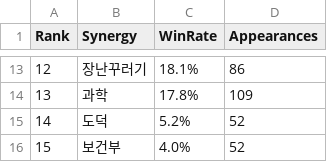
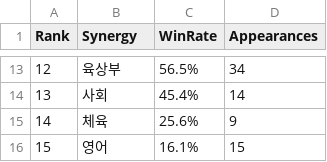
Before and after one commit to kimmokdong/classroom-tactics, a CSV file: scratch/synergy_winrate_report.csv, drawn as a sheet; only a part is shown, gaps mark what is left out; the diff covers the shown part only.

```diff
--- a/scratch/synergy_winrate_report.csv
+++ b/scratch/synergy_winrate_report.csv
@@ -13,4 +13,4 @@ Rank,Synergy,WinRate,Appearances
-12,장난꾸러기,18.1%,86
-13,과학,17.8%,109
-14,도덕,5.2%,52
-15,보건부,4.0%,52
+12,육상부,56.5%,34
+13,사회,45.4%,14
+14,체육,25.6%,9
+15,영어,16.1%,15
```
Also changed, not shown: 32 edited cells elsewhere in this file, scratch/balance_heuristic_results.csv, scratch/synergy_active_winrate.csv, 57 other files.
